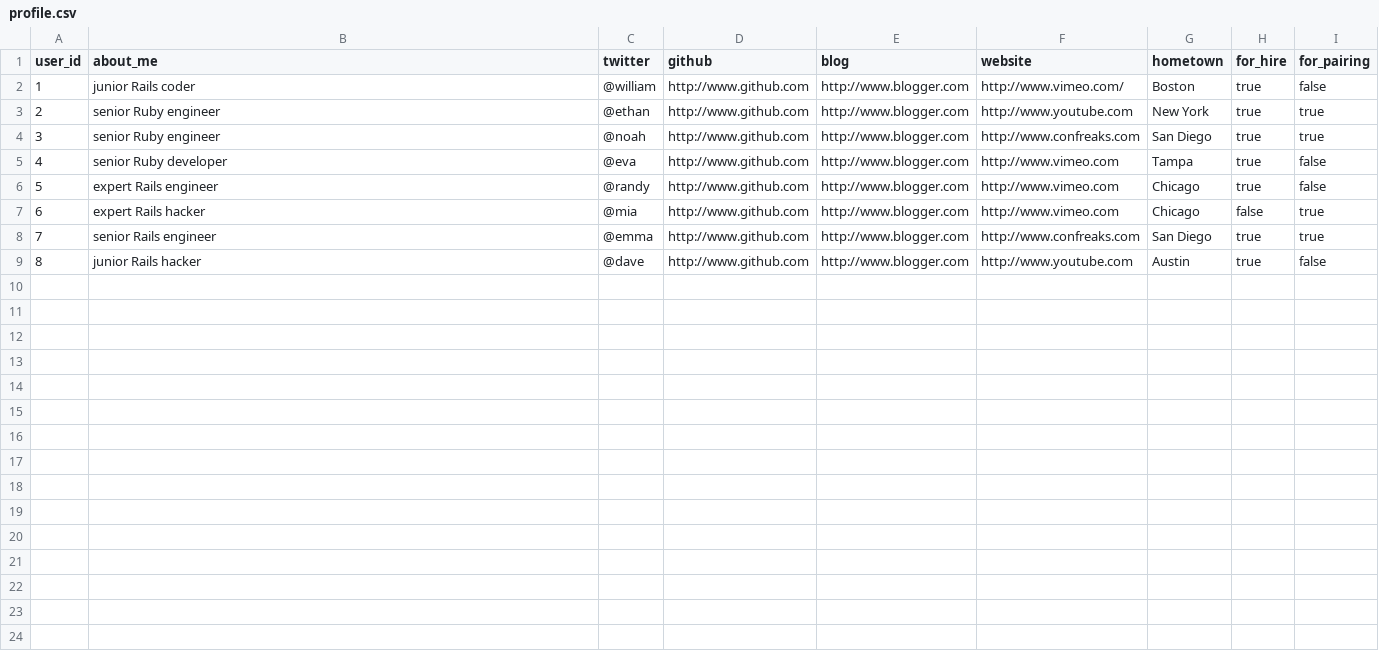
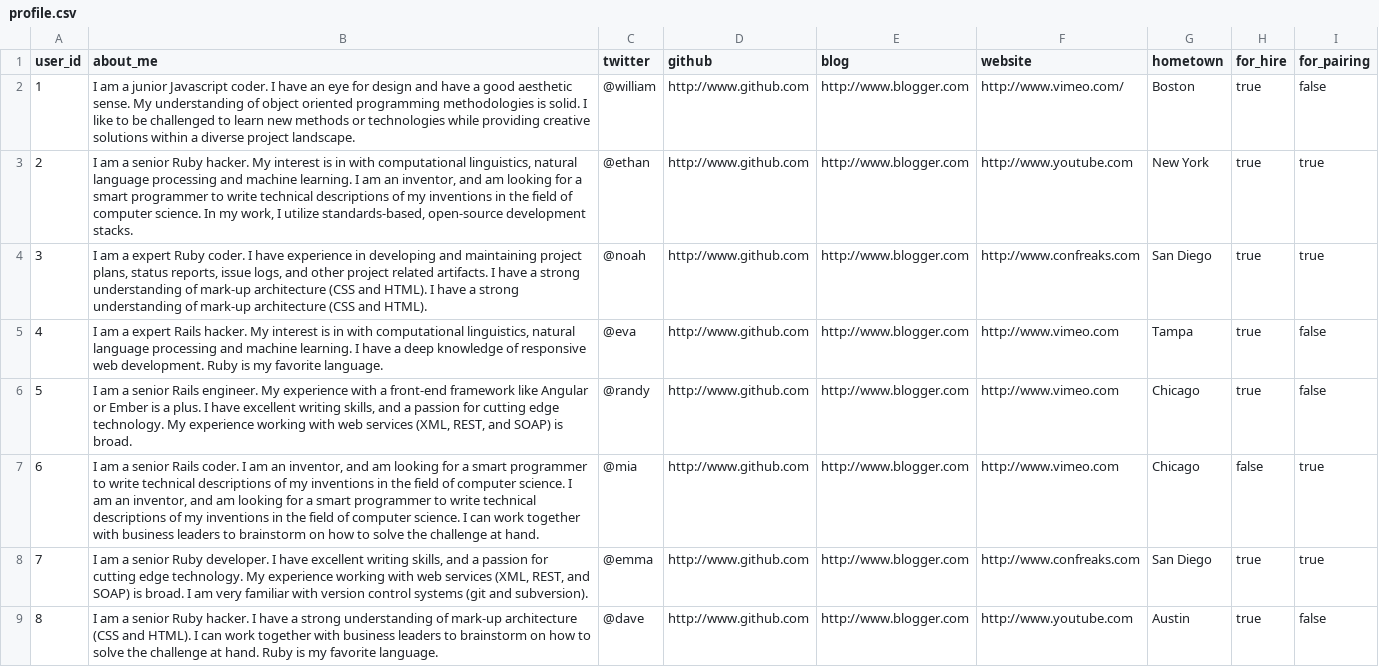
Before and after one commit to anaerobeth/ruby-classics, a CSV file: db/data/profile.csv, drawn as a sheet.

Commit message:
Add about me text for user profile seeder

```diff
--- a/db/data/profile.csv
+++ b/db/data/profile.csv
@@ -1,9 +1,10 @@
 user_id,about_me,twitter,github,blog,website,hometown,for_hire,for_pairing
-1,"junior Rails coder","@william","http://www.github.com","http://www.blogger.com","http://www.vimeo.com/","Boston",true,false
-2,"senior Ruby engineer","@ethan","http://www.github.com","http://www.blogger.com","http://www.youtube.com","New York",true,true
-3,"senior Ruby engineer","@noah","http://www.github.com","http://www.blogger.com","http://www.confreaks.com","San Diego",true,true
-4,"senior Ruby developer","@eva","http://www.github.com","http://www.blogger.com","http://www.vimeo.com","Tampa",true,false
-5,"expert Rails engineer","@randy","http://www.github.com","http://www.blogger.com","http://www.vimeo.com","Chicago",true,false
-6,"expert Rails hacker","@mia","http://www.github.com","http://www.blogger.com","http://www.vimeo.com","Chicago",false,true
-7,"senior Rails engineer","@emma","http://www.github.com","http://www.blogger.com","http://www.confreaks.com","San Diego",true,true
-8,"junior Rails hacker","@dave","http://www.github.com","http://www.blogger.com","http://www.youtube.com","Austin",true,false
+1,"I am a junior Javascript coder. I have an eye for design and have a good aesthetic sense. My understanding of object oriented programming methodologies is solid. I like to be challenged to learn new methods or technologies while providing creative solutions within a diverse project landscape.","@william","http://www.github.com","http://www.blogger.com","http://www.vimeo.com/","Boston",true,false
+2,"I am a senior Ruby hacker. My interest is in with computational linguistics, natural language processing and machine learning. I am an inventor, and am looking for a smart programmer to write technical descriptions of my inventions in the field of computer science. In my work, I utilize standards-based, open-source development stacks.","@ethan","http://www.github.com","http://www.blogger.com","http://www.youtube.com","New York",true,true
+3,"I am a expert Ruby coder. I have experience in developing and maintaining project plans, status reports, issue logs, and other project related artifacts. I have a strong understanding of mark-up architecture (CSS and HTML). I have a strong understanding of mark-up architecture (CSS and HTML).","@noah","http://www.github.com","http://www.blogger.com","http://www.confreaks.com","San Diego",true,true
+4,"I am a expert Rails hacker. My interest is in with computational linguistics, natural language processing and machine learning. I have a deep knowledge of responsive web development. Ruby is my favorite language.","@eva","http://www.github.com","http://www.blogger.com","http://www.vimeo.com","Tampa",true,false
+5,"I am a senior Rails engineer. My experience with a front-end framework like Angular or Ember is a plus. I have excellent writing skills, and a passion for cutting edge technology. My experience working with web services (XML, REST, and SOAP) is broad.","@randy","http://www.github.com","http://www.blogger.com","http://www.vimeo.com","Chicago",true,false
+6,"I am a senior Rails coder. I am an inventor, and am looking for a smart programmer to write technical descriptions of my inventions in the field of computer science. I am an inventor, and am looking for a smart programmer to write technical descriptions of my inventions in the field of computer science. I can work together with business leaders to brainstorm on how to solve the challenge at hand.","@mia","http://www.github.com","http://www.blogger.com","http://www.vimeo.com","Chicago",false,true
+7,"I am a senior Ruby developer. I have excellent writing skills, and a passion for cutting edge technology. My experience working with web services (XML, REST, and SOAP) is broad. I am very familiar with version control systems (git and subversion).","@emma","http://www.github.com","http://www.blogger.com","http://www.confreaks.com","San Diego",true,true
+8,"I am a senior Ruby hacker. I have a strong understanding of mark-up architecture (CSS and HTML). I can work together with business leaders to brainstorm on how to solve the challenge at hand. Ruby is my favorite language.
+","@dave","http://www.github.com","http://www.blogger.com","http://www.youtube.com","Austin",true,false
```
